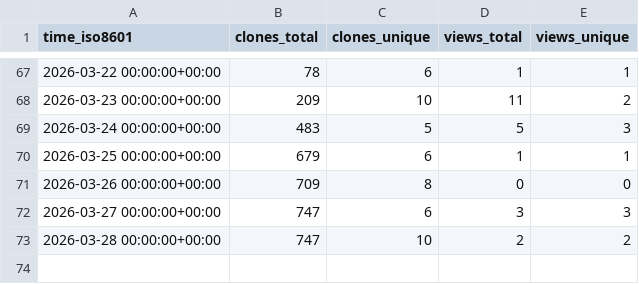
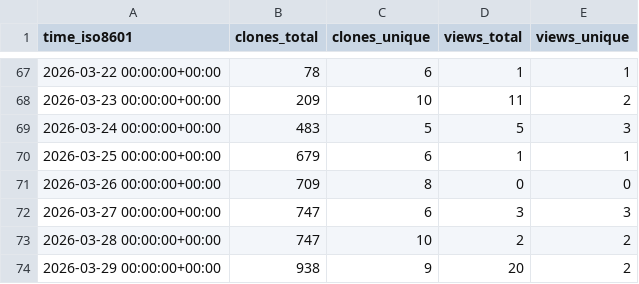
Before and after one commit to Dev-Aditya-More/PokeVerse, a CSV file: Dev-Aditya-More/PokeVerse/ghrs-data/views_clones_aggregate.csv, drawn as a sheet; only a part is shown, gaps mark what is left out; the diff names each change by its address in the sheet, - before the commit and + after, or states it on an @@ line.

```diff
--- a/Dev-Aditya-More/PokeVerse/ghrs-data/views_clones_aggregate.csv
+++ b/Dev-Aditya-More/PokeVerse/ghrs-data/views_clones_aggregate.csv
+row 74: 2026-03-29 00:00:00+00:00 | 938 | 9 | 20 | 2
```
Also changed, not shown: 1 other file.
